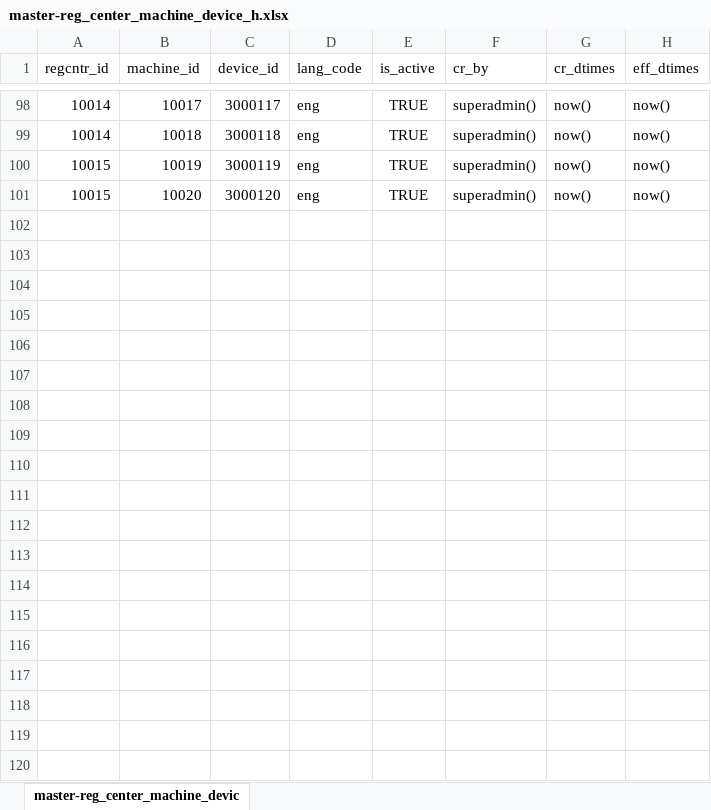
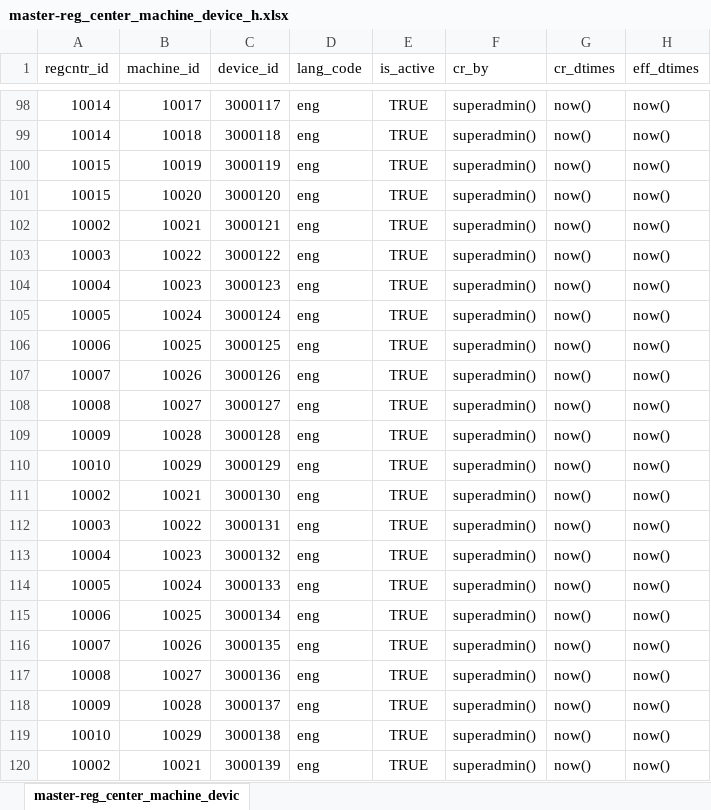
Before and after one commit to mosip/mosip-ref-impl, an Excel workbook: docs/requirements/Master Data Tables - Test Data/master-reg_center_machine_device_h.xlsx, sheet master-reg_center_machine_devic, drawn as a sheet; only a part is shown, gaps mark what is left out; values as stored, in another font and other column widths than the file's, no borders; the diff covers the shown part only; the diff names each change by its address in the sheet, - before the commit and + after, or states it on an @@ line.

```diff
--- a/docs/requirements/Master Data Tables - Test Data/master-reg_center_machine_device_h.xlsx (sheet master-reg_center_machine_devic)
+++ b/docs/requirements/Master Data Tables - Test Data/master-reg_center_machine_device_h.xlsx (sheet master-reg_center_machine_devic)
+row 102: 10002 | 10021 | 3000121 | eng | TRUE | superadmin() | now() | now()
+row 103: 10003 | 10022 | 3000122 | eng | TRUE | superadmin() | now() | now()
+row 104: 10004 | 10023 | 3000123 | eng | TRUE | superadmin() | now() | now()
+row 105: 10005 | 10024 | 3000124 | eng | TRUE | superadmin() | now() | now()
+row 106: 10006 | 10025 | 3000125 | eng | TRUE | superadmin() | now() | now()
+row 107: 10007 | 10026 | 3000126 | eng | TRUE | superadmin() | now() | now()
+row 108: 10008 | 10027 | 3000127 | eng | TRUE | superadmin() | now() | now()
+row 109: 10009 | 10028 | 3000128 | eng | TRUE | superadmin() | now() | now()
+row 110: 10010 | 10029 | 3000129 | eng | TRUE | superadmin() | now() | now()
+row 111: 10002 | 10021 | 3000130 | eng | TRUE | superadmin() | now() | now()
+row 112: 10003 | 10022 | 3000131 | eng | TRUE | superadmin() | now() | now()
+row 113: 10004 | 10023 | 3000132 | eng | TRUE | superadmin() | now() | now()
+row 114: 10005 | 10024 | 3000133 | eng | TRUE | superadmin() | now() | now()
+row 115: 10006 | 10025 | 3000134 | eng | TRUE | superadmin() | now() | now()
+row 116: 10007 | 10026 | 3000135 | eng | TRUE | superadmin() | now() | now()
+row 117: 10008 | 10027 | 3000136 | eng | TRUE | superadmin() | now() | now()
+row 118: 10009 | 10028 | 3000137 | eng | TRUE | superadmin() | now() | now()
+row 119: 10010 | 10029 | 3000138 | eng | TRUE | superadmin() | now() | now()
+row 120: 10002 | 10021 | 3000139 | eng | TRUE | superadmin() | now() | now()
```
Also changed, not shown: 26 added rows elsewhere in this sheet, docs/requirements/Master Data Tables - Test Data/master-device_master.xlsx, docs/requirements/Master Data Tables - Test Data/master-device_master_h.xlsx, 17 other files.
